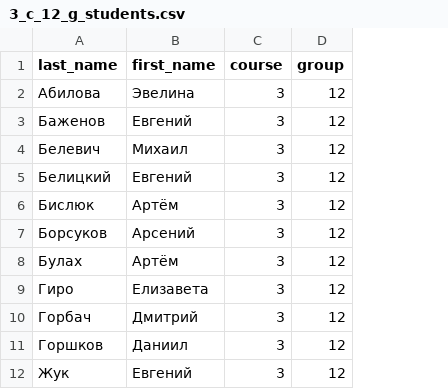
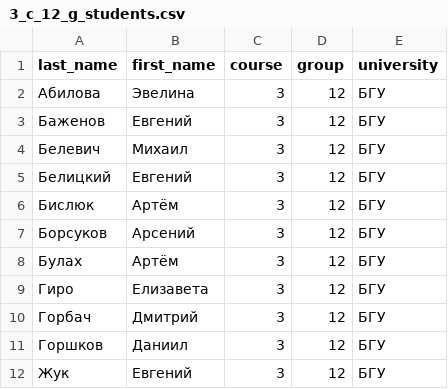
Before and after one commit to mikabele/student_bot, a CSV file: src/main/resources/sql_data/students/3_c_12_g_students.csv, drawn as a sheet; only a part is shown; the diff names each change by its address in the sheet, - before the commit and + after, or states it on an @@ line.

Commit message:
add resources and refactor code, add university choose option

```diff
--- a/src/main/resources/sql_data/students/3_c_12_g_students.csv
+++ b/src/main/resources/sql_data/students/3_c_12_g_students.csv
+column E (university), rows 2-12: all БГУ
```
Also changed, not shown: 46 other files.
